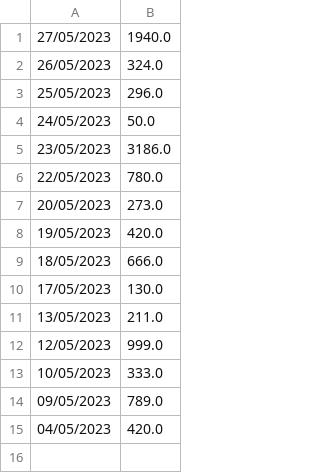
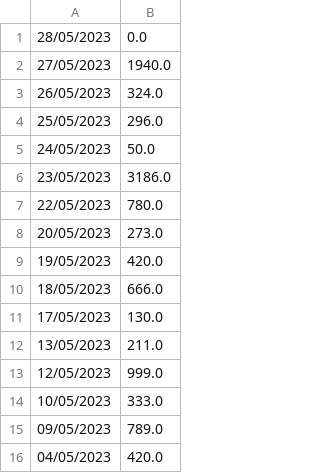
Before and after one commit to TrungNgo21/rentalShop, a CSV file: src/main/java/DataFile/StoreRevenue.csv, drawn as a sheet; the diff names each change by its address in the sheet, - before the commit and + after, or states it on an @@ line.

```diff
--- a/src/main/java/DataFile/StoreRevenue.csv
+++ b/src/main/java/DataFile/StoreRevenue.csv
+row 1: 28/05/2023 | 0.0
```
Also changed, not shown: src/main/java/DataFile/AdminOrders.csv, src/main/java/DataFile/AdminOrdersDetail.csv, 16 other files.
